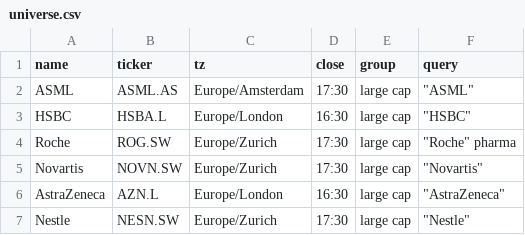
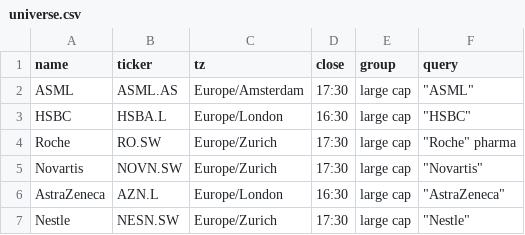
Before and after one commit to sagonz126/news-triage, a CSV file: universe.csv, drawn as a sheet; only a part is shown.

```diff
--- a/universe.csv
+++ b/universe.csv
@@ -3,3 +3,3 @@ ASML,ASML.AS,Europe/Amsterdam,17:30,large cap,"""ASML"""
 HSBC,HSBA.L,Europe/London,16:30,large cap,"""HSBC"""
-Roche,ROG.SW,Europe/Zurich,17:30,large cap,"""Roche"" pharma"
+Roche,RO.SW,Europe/Zurich,17:30,large cap,"""Roche"" pharma"
 Novartis,NOVN.SW,Europe/Zurich,17:30,large cap,"""Novartis"""
```
